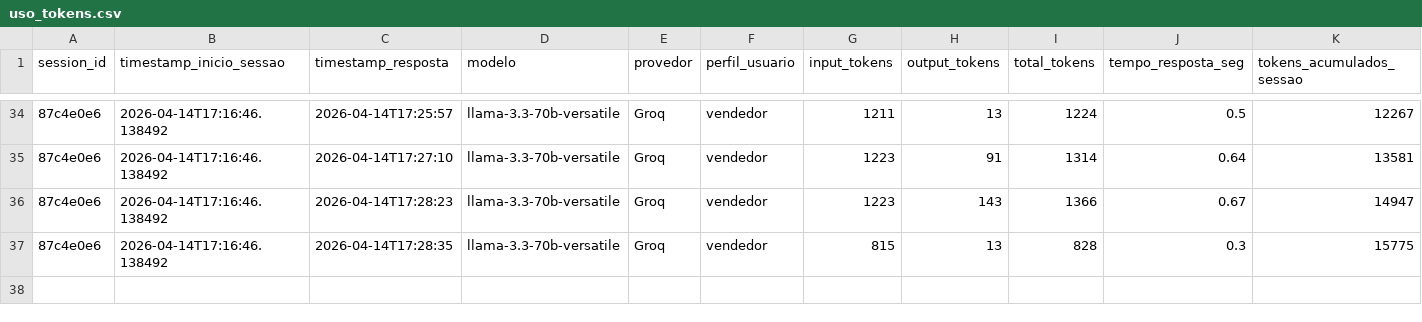
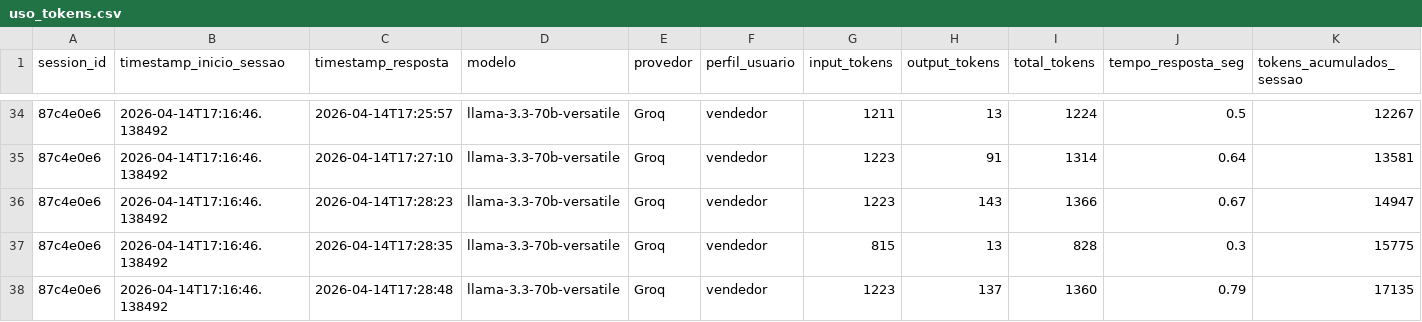
Before and after one commit to Antoniopneto9/Agente_FleetPro-1, a CSV file: uso_tokens.csv, drawn as a sheet; only a part is shown, gaps mark what is left out; rows hold the shown columns only; the diff names each change by its address in the sheet, - before the commit and + after, or states it on an @@ line.

Commit message:
log tokens: 2026-04-14

```diff
--- a/uso_tokens.csv
+++ b/uso_tokens.csv
+row 38: 87c4e0e6 | 2026-04-14T17:16:46.138492 | 2026-04-14T17:28:48 | llama-3.3-70b-versatile | Groq | vendedor | 1223 | 137 | 1360 | 0.79 | 17135
```
